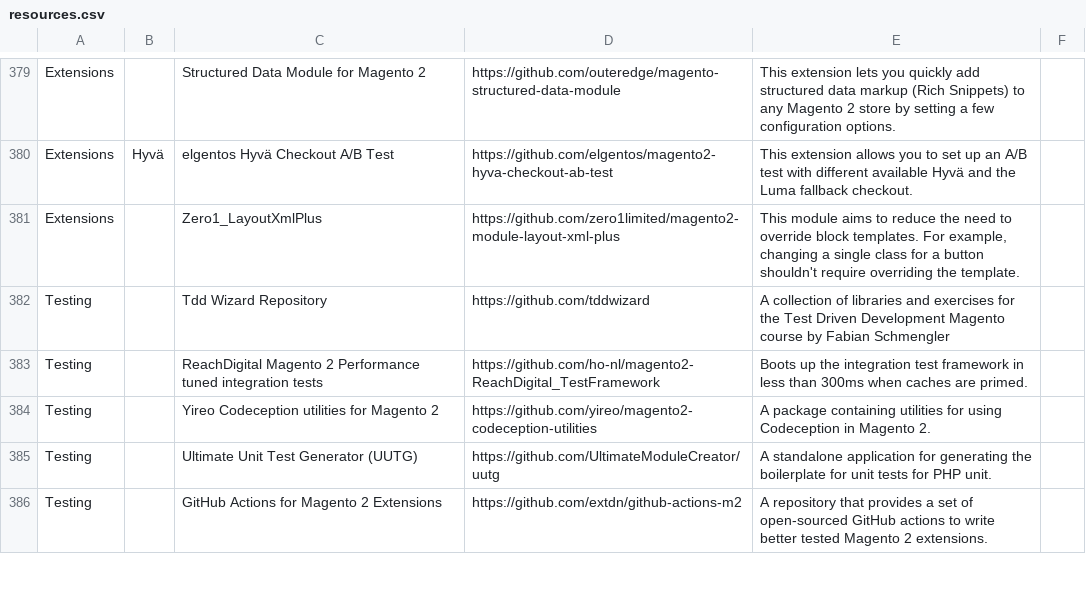
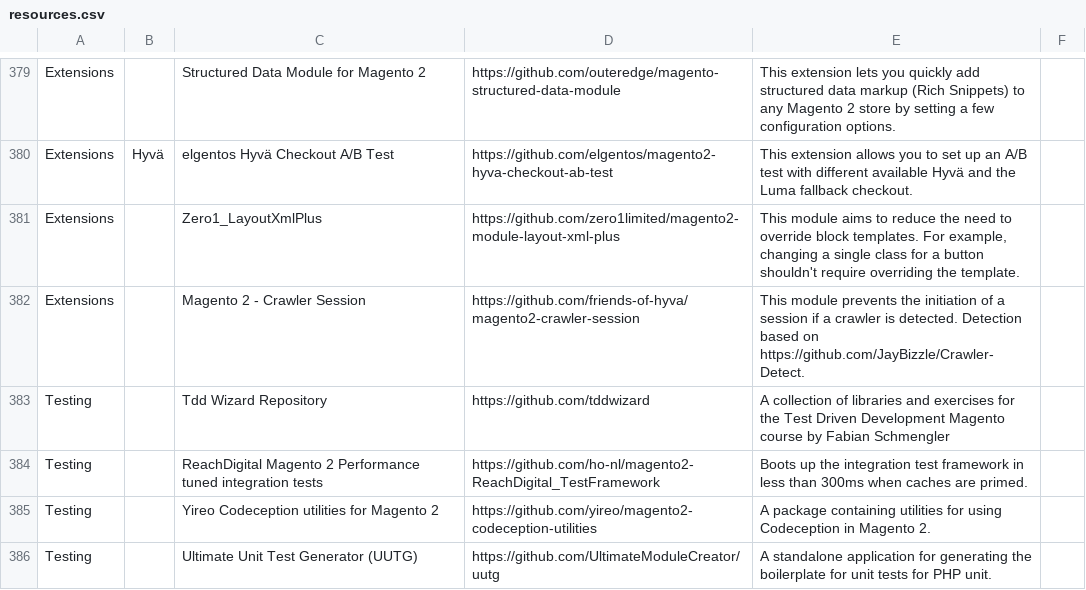
Before and after one commit to aleron75/mageres, a CSV file: resources.csv, drawn as a sheet; only a part is shown, gaps mark what is left out; the shorter side is filled out with more unchanged rows; the diff names each change by its address in the sheet, - before the commit and + after, or states it on an @@ line.

Commit message:
feat(extensions): add Magento 2 - Crawler Session extension

```diff
--- a/resources.csv
+++ b/resources.csv
+row 382: Extensions |  | Magento 2 - Crawler Session | https://github.com/friends-of-hyva/magento2-crawler-session | This module prevents the initiation of a session if a crawler is detected. Detection based on https://github.com/JayBizzle/Crawler-Detect.
```
